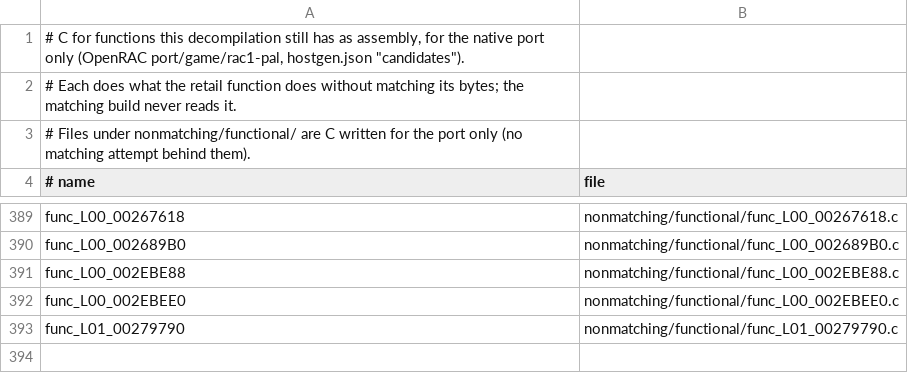
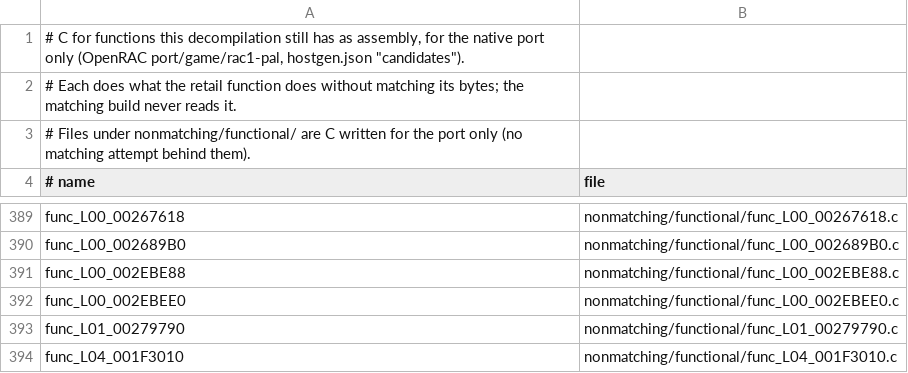
Before and after one commit to DrLegitamate/OpenRAC, a TSV file: games/rac1/nonmatching/functional.tsv, drawn as a sheet; only a part is shown, gaps mark what is left out.

Commit message:
fix(rac1/pal): the rest of the gameplay-critical functional C checked
Squashes 4 commits:

- docs(rac1/pal): func_L01_002635C8 checked against VU0 program 28259
- chore(rac1/pal): sync rac1-decomp to 5a841676
- fix(rac1/pal): the rest of the gameplay-critical functional C checked
- chore(launcher): 0.7.2

```diff
--- a/games/rac1/nonmatching/functional.tsv
+++ b/games/rac1/nonmatching/functional.tsv
@@ -393 +393,2 @@ func_L00_002EBEE0	nonmatching/functional/func_L00_002EBEE0.c
 func_L01_00279790	nonmatching/functional/func_L01_00279790.c
+func_L04_001F3010	nonmatching/functional/func_L04_001F3010.c
```
Also changed, not shown: 18 other files.
